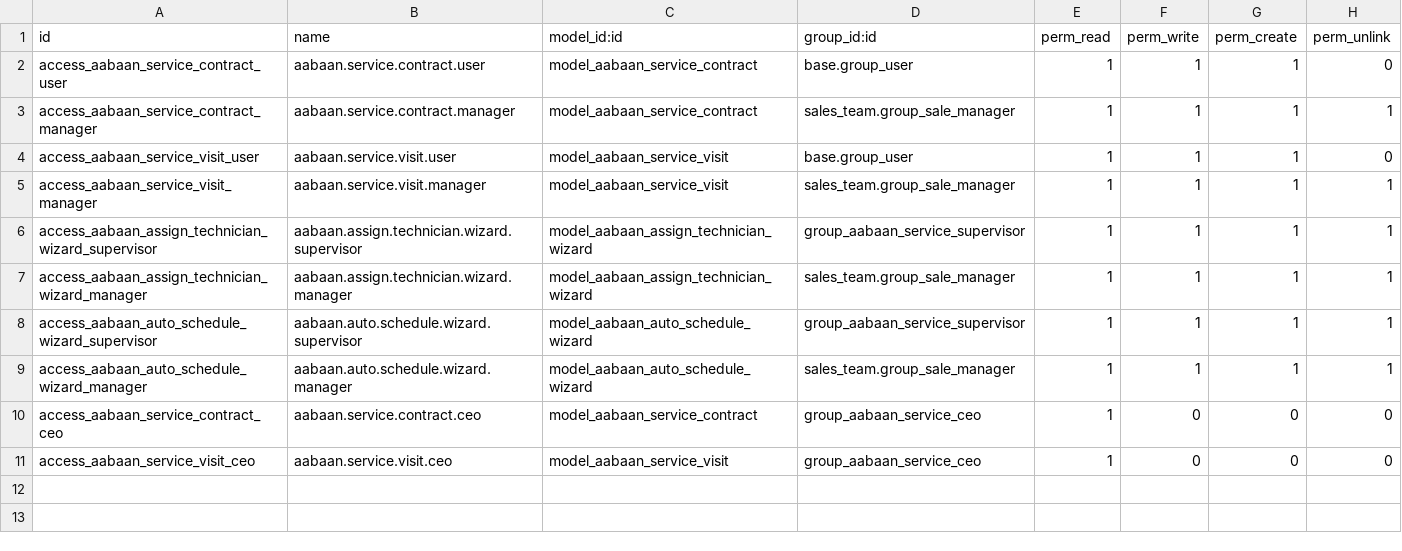
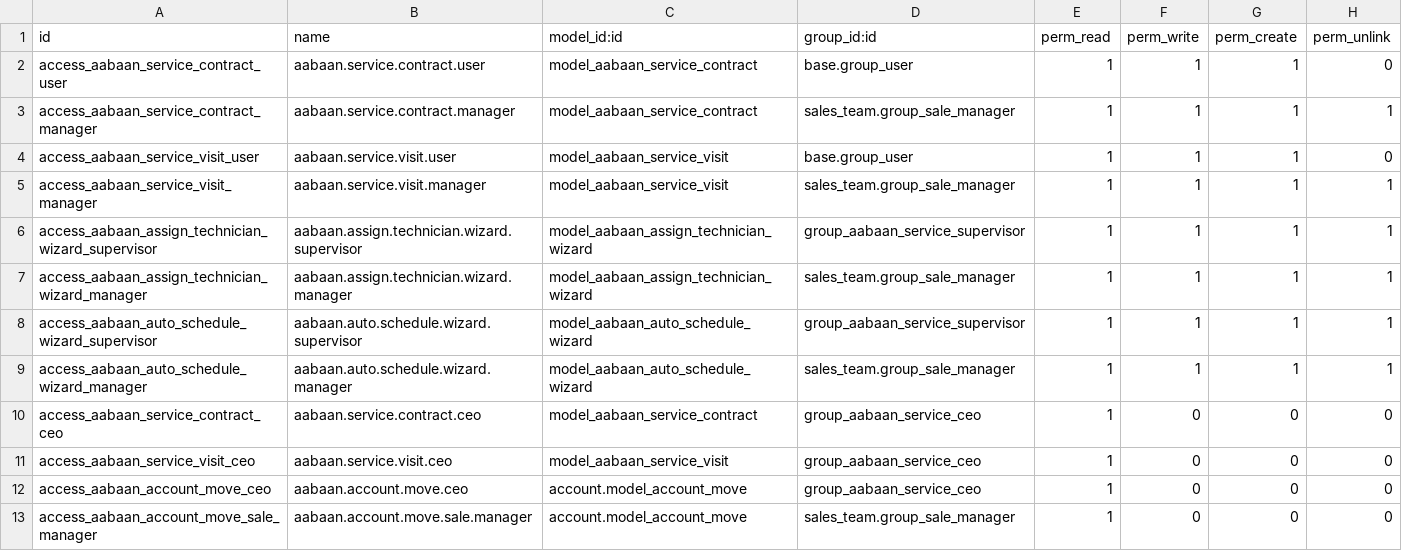
Before and after one commit to Core2Plus-odoo/Aabaan-Services, a CSV file: addons/aabaan_service_scheduler/security/ir.model.access.csv, drawn as a sheet; the diff names each change by its address in the sheet, - before the commit and + after, or states it on an @@ line.

```diff
--- a/addons/aabaan_service_scheduler/security/ir.model.access.csv
+++ b/addons/aabaan_service_scheduler/security/ir.model.access.csv
+row 12: access_aabaan_account_move_ceo | aabaan.account.move.ceo | account.model_account_move | group_aabaan_service_ceo | 1 | 0 | 0 | 0
+row 13: access_aabaan_account_move_sale_manager | aabaan.account.move.sale.manager | account.model_account_move | sales_team.group_sale_manager | 1 | 0 | 0 | 0
```
Also changed, not shown: 5 other files.
